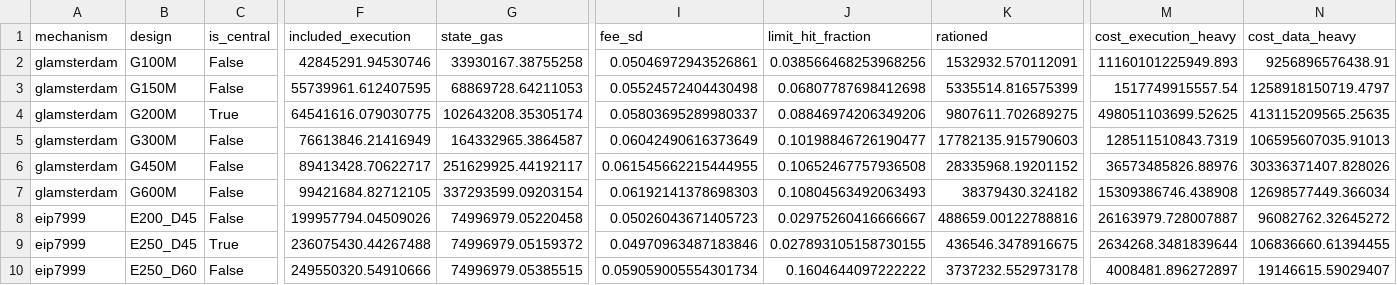
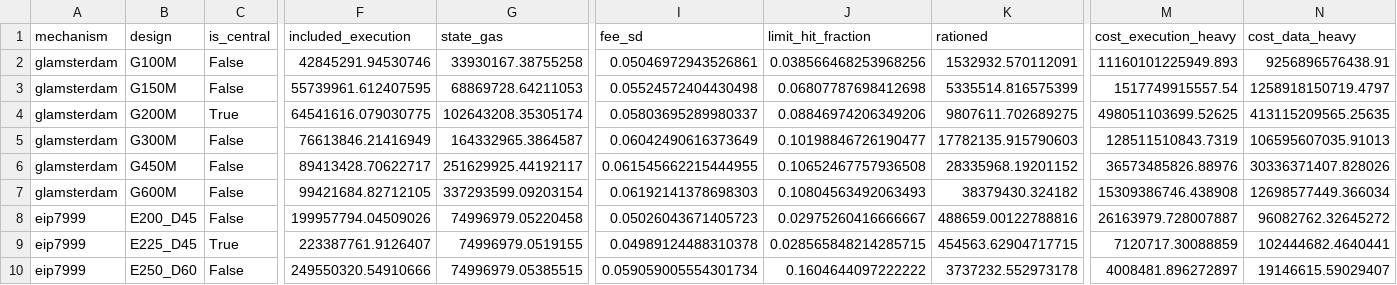
Before and after one commit to M1kuW1ll/eip-7999-research, a CSV file: data/7999/glamsterdam_comparison.csv, drawn as a sheet; only a part is shown, gaps mark what is left out; removed rows and columns are numbered as before the commit, all else as after; rows hold the shown columns only; the diff names each change by its address in the sheet, - before the commit and + after, or states it on an @@ line.

```diff
--- a/data/7999/glamsterdam_comparison.csv
+++ b/data/7999/glamsterdam_comparison.csv
-row 9: eip7999 | E250_D45 | True | 236075430.44267488 | 74996979.05159372 | 0.04970963487183846 | 0.027893105158730155 | 436546.3478916675 | 2634268.3481839644 | 106836660.61394455
+row 9: eip7999 | E225_D45 | True | 223387761.9126407 | 74996979.0519155 | 0.04989124488310378 | 0.028565848214285715 | 454563.62904717715 | 7120717.30088859 | 102444682.4640441
```
Also changed, not shown: data/7999/stage_b_stresses.csv, data/7999/stage_c_robustness.csv, 9 other files.
